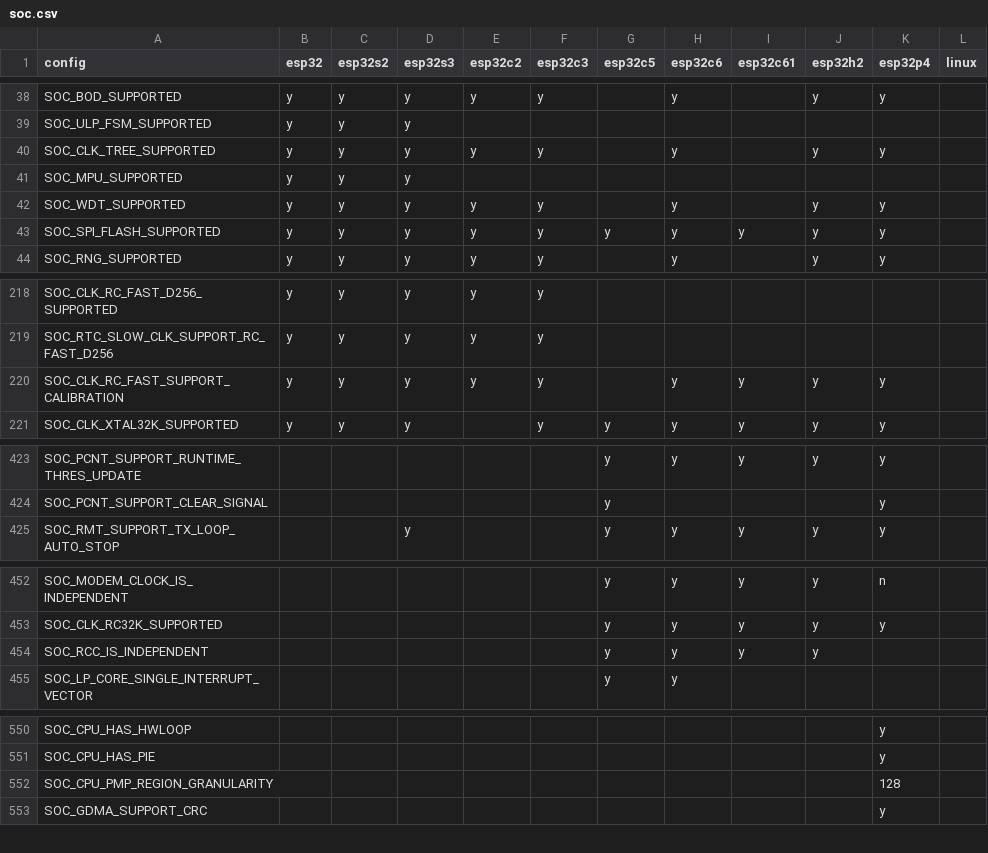
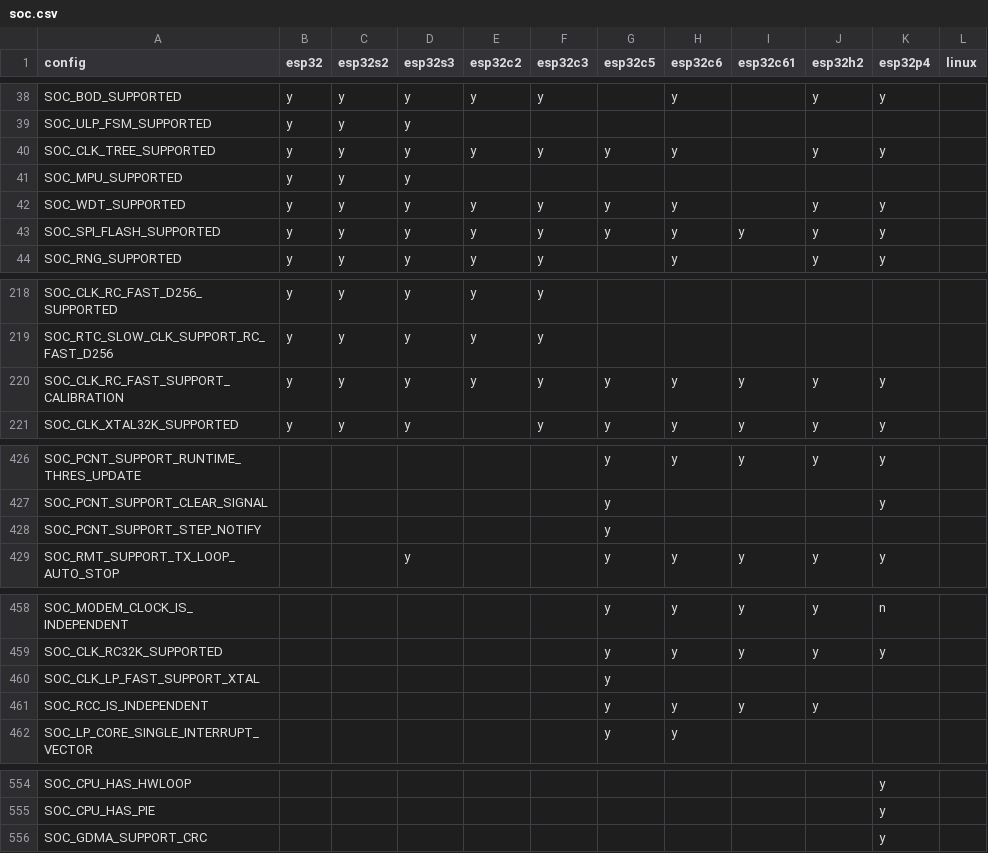
Before and after one commit to tanakamasayuki/ESP-IDF-SoC-Check, a CSV file: soc.csv, drawn as a sheet; only a part is shown, gaps mark what is left out; the diff covers the shown part only.

```diff
--- a/soc.csv
+++ b/soc.csv
@@ -39,5 +39,5 @@ SOC_BOD_SUPPORTED	y	y	y	y	y		y		y	y
 SOC_ULP_FSM_SUPPORTED	y	y	y									
-SOC_CLK_TREE_SUPPORTED	y	y	y	y	y		y		y	y		
+SOC_CLK_TREE_SUPPORTED	y	y	y	y	y	y	y		y	y		
 SOC_MPU_SUPPORTED	y	y	y									
-SOC_WDT_SUPPORTED	y	y	y	y	y		y		y	y		
+SOC_WDT_SUPPORTED	y	y	y	y	y	y	y		y	y		
 SOC_SPI_FLASH_SUPPORTED	y	y	y	y	y	y	y	y	y	y		
@@ -219,3 +219,3 @@ SOC_CLK_RC_FAST_D256_SUPPORTED	y	y	y	y	y
 SOC_RTC_SLOW_CLK_SUPPORT_RC_FAST_D256	y	y	y	y	y							
-SOC_CLK_RC_FAST_SUPPORT_CALIBRATION	y	y	y	y	y		y	y	y	y		
+SOC_CLK_RC_FAST_SUPPORT_CALIBRATION	y	y	y	y	y	y	y	y	y	y		
 SOC_CLK_XTAL32K_SUPPORTED	y	y	y		y	y	y	y	y	y		
@@ -424,2 +427,3 @@ SOC_PCNT_SUPPORT_RUNTIME_THRES_UPDATE						y	y	y	y	y
 SOC_PCNT_SUPPORT_CLEAR_SIGNAL						y				y		
+SOC_PCNT_SUPPORT_STEP_NOTIFY						y						
 SOC_RMT_SUPPORT_TX_LOOP_AUTO_STOP			y			y	y	y	y	y		
@@ -453,2 +459,3 @@ SOC_MODEM_CLOCK_IS_INDEPENDENT						y	y	y	y	n
 SOC_CLK_RC32K_SUPPORTED						y	y	y	y	y		
+SOC_CLK_LP_FAST_SUPPORT_XTAL						y						
 SOC_RCC_IS_INDEPENDENT						y	y	y	y			
@@ -551,3 +555,2 @@ SOC_CPU_HAS_HWLOOP										y
 SOC_CPU_HAS_PIE										y		
-SOC_CPU_PMP_REGION_GRANULARITY										128		
 SOC_GDMA_SUPPORT_CRC										y		
```
Also changed, not shown: 9 added rows, 5 removed rows and 8 edited cells elsewhere in this file, 1 other file.
